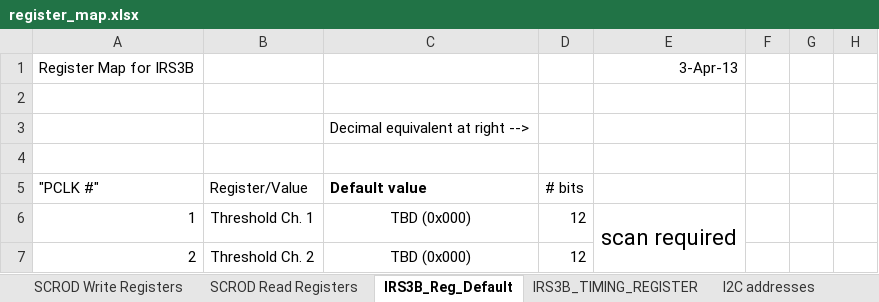
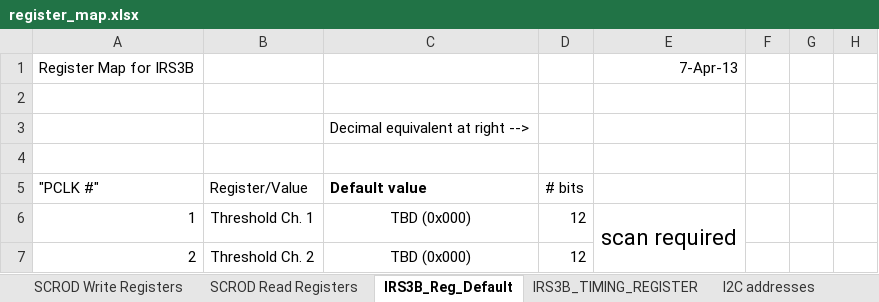
Before and after one commit to mzandrew/idlab-scrod, an Excel workbook: SCROD-boardstack/iTOP/IRS3B_CRT/contrib/register_map.xlsx, sheet IRS3B_Reg_Default, drawn as a sheet; only a part is shown; values as stored, in another font and other column widths than the file's, no borders; the diff names each change by its address in the sheet, - before the commit and + after, or states it on an @@ line.

```diff
--- a/SCROD-boardstack/iTOP/IRS3B_CRT/contrib/register_map.xlsx (sheet IRS3B_Reg_Default)
+++ b/SCROD-boardstack/iTOP/IRS3B_CRT/contrib/register_map.xlsx (sheet IRS3B_Reg_Default)
-E1: 3-Apr-13
+E1: 7-Apr-13
```
Also changed, not shown: sheet SCROD Read Registers, 5 other files.
